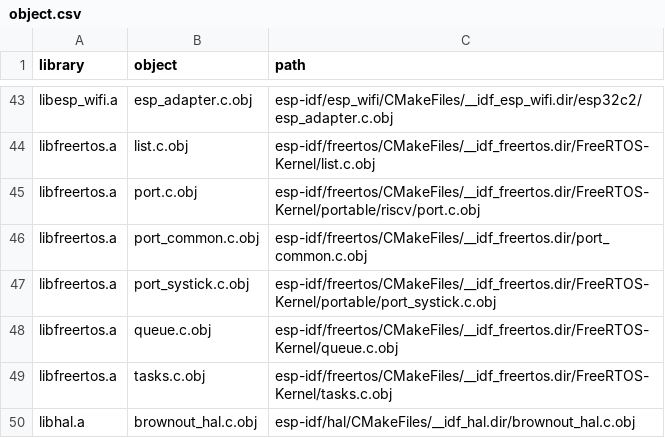
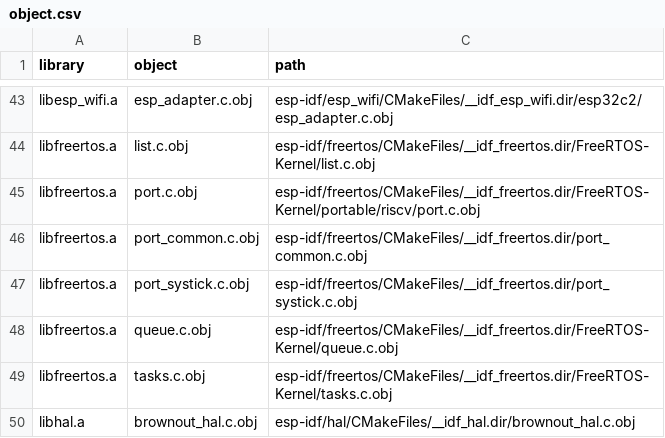
Before and after one commit to espressif/esp-matter, a CSV file: examples/common/relinker/esp32c2/object.csv, drawn as a sheet; only a part is shown, gaps mark what is left out.

Commit message:
update c2 relinker for ci fix

```diff
--- a/examples/common/relinker/esp32c2/object.csv
+++ b/examples/common/relinker/esp32c2/object.csv
@@ -46,3 +46,3 @@ libfreertos.a,port.c.obj,esp-idf/freertos/CMakeFiles/__idf_freertos.dir/FreeRTOS
 libfreertos.a,port_common.c.obj,esp-idf/freertos/CMakeFiles/__idf_freertos.dir/port_common.c.obj
-libfreertos.a,port_systick.c.obj,esp-idf/freertos/CMakeFiles/__idf_freertos.dir/FreeRTOS-Kernel/portable/port_systick.c.obj
+libfreertos.a,port_systick.c.obj,esp-idf/freertos/CMakeFiles/__idf_freertos.dir/port_systick.c.obj
 libfreertos.a,queue.c.obj,esp-idf/freertos/CMakeFiles/__idf_freertos.dir/FreeRTOS-Kernel/queue.c.obj
```
